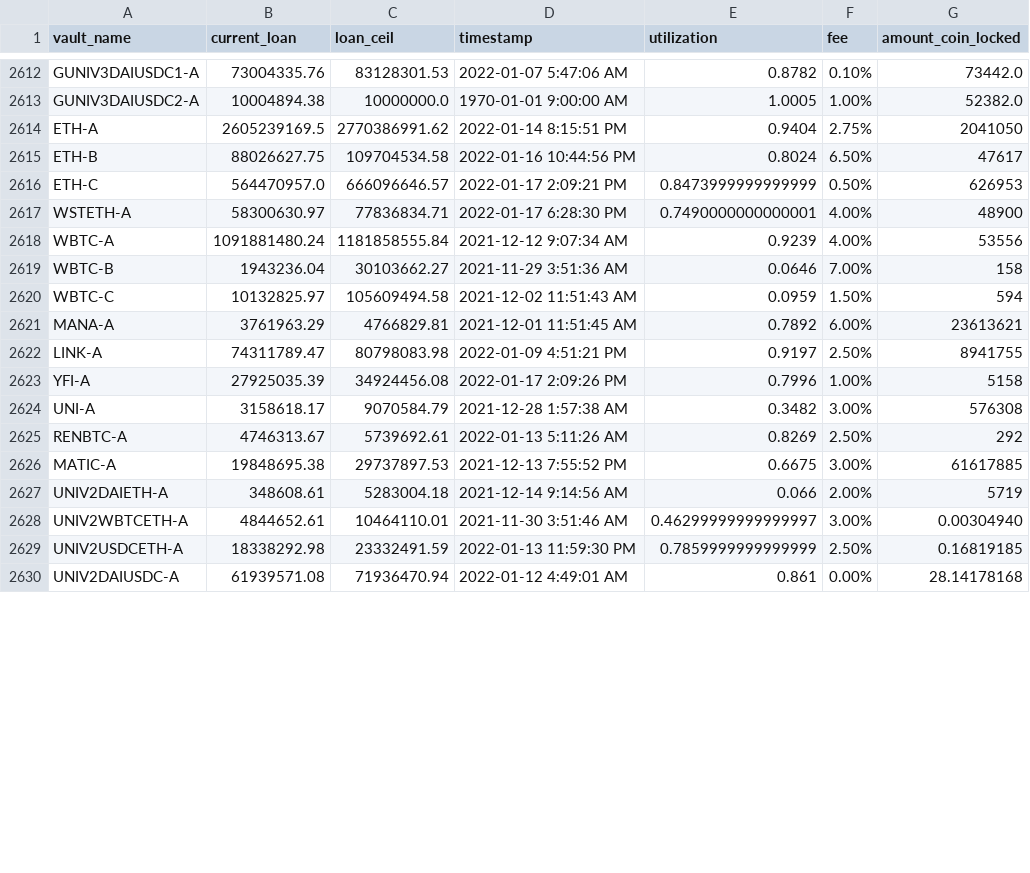
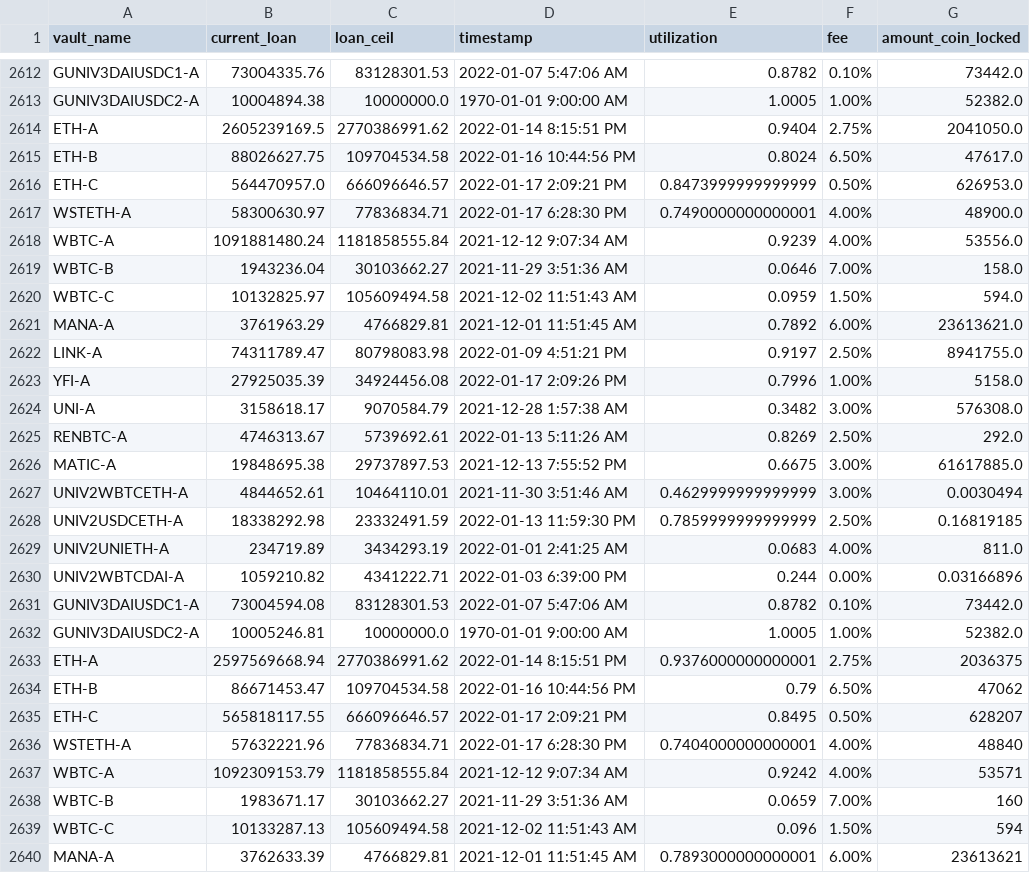
Before and after one commit to geniusnhu/daistats, a CSV file: daistats_data.csv, drawn as a sheet; only a part is shown, gaps mark what is left out; the shorter side is filled out with more unchanged rows; the diff covers the shown part only.

```diff
--- a/daistats_data.csv
+++ b/daistats_data.csv
@@ -2613,17 +2613,28 @@ GUNIV3DAIUSDC1-A,73004335.76,83128301.53,2022-01-07 5:47:06 AM,0.8782,0.10%,7344
 GUNIV3DAIUSDC2-A,10004894.38,10000000.0,1970-01-01 9:00:00 AM,1.0005,1.00%,52382.0
-ETH-A,2605239169.5,2770386991.62,2022-01-14 8:15:51 PM,0.9404,2.75%,2041050
-ETH-B,88026627.75,109704534.58,2022-01-16 10:44:56 PM,0.8024,6.50%,47617
-ETH-C,564470957.0,666096646.57,2022-01-17 2:09:21 PM,0.8473999999999999,0.50%,626953
-WSTETH-A,58300630.97,77836834.71,2022-01-17 6:28:30 PM,0.7490000000000001,4.00%,48900
-WBTC-A,1091881480.24,1181858555.84,2021-12-12 9:07:34 AM,0.9239,4.00%,53556
-WBTC-B,1943236.04,30103662.27,2021-11-29 3:51:36 AM,0.0646,7.00%,158
-WBTC-C,10132825.97,105609494.58,2021-12-02 11:51:43 AM,0.0959,1.50%,594
-MANA-A,3761963.29,4766829.81,2021-12-01 11:51:45 AM,0.7892,6.00%,23613621
-LINK-A,74311789.47,80798083.98,2022-01-09 4:51:21 PM,0.9197,2.50%,8941755
-YFI-A,27925035.39,34924456.08,2022-01-17 2:09:26 PM,0.7996,1.00%,5158
-UNI-A,3158618.17,9070584.79,2021-12-28 1:57:38 AM,0.3482,3.00%,576308
-RENBTC-A,4746313.67,5739692.61,2022-01-13 5:11:26 AM,0.8269,2.50%,292
-MATIC-A,19848695.38,29737897.53,2021-12-13 7:55:52 PM,0.6675,3.00%,61617885
-UNIV2DAIETH-A,348608.61,5283004.18,2021-12-14 9:14:56 AM,0.066,2.00%,5719
-UNIV2WBTCETH-A,4844652.61,10464110.01,2021-11-30 3:51:46 AM,0.46299999999999997,3.00%,0.00304940
+ETH-A,2605239169.5,2770386991.62,2022-01-14 8:15:51 PM,0.9404,2.75%,2041050.0
+ETH-B,88026627.75,109704534.58,2022-01-16 10:44:56 PM,0.8024,6.50%,47617.0
+ETH-C,564470957.0,666096646.57,2022-01-17 2:09:21 PM,0.8473999999999999,0.50%,626953.0
+WSTETH-A,58300630.97,77836834.71,2022-01-17 6:28:30 PM,0.7490000000000001,4.00%,48900.0
+WBTC-A,1091881480.24,1181858555.84,2021-12-12 9:07:34 AM,0.9239,4.00%,53556.0
+WBTC-B,1943236.04,30103662.27,2021-11-29 3:51:36 AM,0.0646,7.00%,158.0
+WBTC-C,10132825.97,105609494.58,2021-12-02 11:51:43 AM,0.0959,1.50%,594.0
+MANA-A,3761963.29,4766829.81,2021-12-01 11:51:45 AM,0.7892,6.00%,23613621.0
+LINK-A,74311789.47,80798083.98,2022-01-09 4:51:21 PM,0.9197,2.50%,8941755.0
+YFI-A,27925035.39,34924456.08,2022-01-17 2:09:26 PM,0.7996,1.00%,5158.0
+UNI-A,3158618.17,9070584.79,2021-12-28 1:57:38 AM,0.3482,3.00%,576308.0
+RENBTC-A,4746313.67,5739692.61,2022-01-13 5:11:26 AM,0.8269,2.50%,292.0
+MATIC-A,19848695.38,29737897.53,2021-12-13 7:55:52 PM,0.6675,3.00%,61617885.0
+UNIV2WBTCETH-A,4844652.61,10464110.01,2021-11-30 3:51:46 AM,0.4629999999999999,3.00%,0.0030494
 UNIV2USDCETH-A,18338292.98,23332491.59,2022-01-13 11:59:30 PM,0.7859999999999999,2.50%,0.16819185
+UNIV2UNIETH-A,234719.89,3434293.19,2022-01-01 2:41:25 AM,0.0683,4.00%,811.0
+UNIV2WBTCDAI-A,1059210.82,4341222.71,2022-01-03 6:39:00 PM,0.244,0.00%,0.03166896
+GUNIV3DAIUSDC1-A,73004594.08,83128301.53,2022-01-07 5:47:06 AM,0.8782,0.10%,73442.0
+GUNIV3DAIUSDC2-A,10005246.81,10000000.0,1970-01-01 9:00:00 AM,1.0005,1.00%,52382.0
+ETH-A,2597569668.94,2770386991.62,2022-01-14 8:15:51 PM,0.9376000000000001,2.75%,2036375
+ETH-B,86671453.47,109704534.58,2022-01-16 10:44:56 PM,0.79,6.50%,47062
+ETH-C,565818117.55,666096646.57,2022-01-17 2:09:21 PM,0.8495,0.50%,628207
+WSTETH-A,57632221.96,77836834.71,2022-01-17 6:28:30 PM,0.7404000000000001,4.00%,48840
+WBTC-A,1092309153.79,1181858555.84,2021-12-12 9:07:34 AM,0.9242,4.00%,53571
+WBTC-B,1983671.17,30103662.27,2021-11-29 3:51:36 AM,0.0659,7.00%,160
+WBTC-C,10133287.13,105609494.58,2021-12-02 11:51:43 AM,0.096,1.50%,594
+MANA-A,3762633.39,4766829.81,2021-12-01 11:51:45 AM,0.7893000000000001,6.00%,23613621
```
Also changed, not shown: 8 added rows and 5 edited cells elsewhere in this file, BTC_price.csv.
